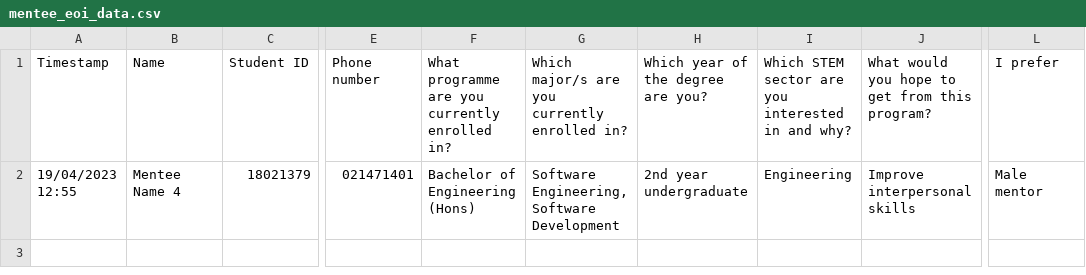
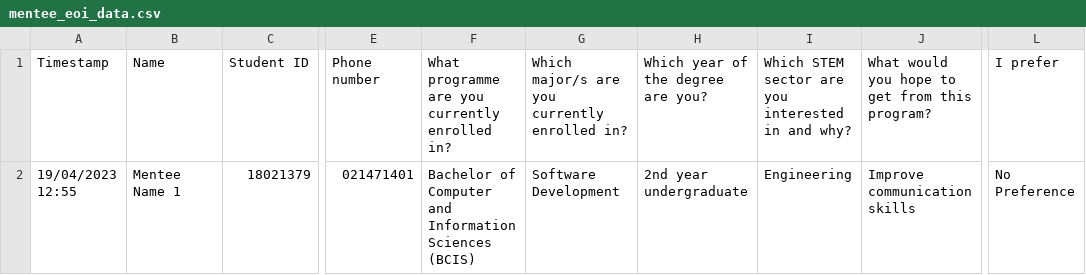
Before and after one commit to JittyVar/mentorshipProject, a CSV file: Dashboard/ai-mentorship/src/app/api/pair/data/mentee_eoi_data.csv, drawn as a sheet; only a part is shown, gaps mark what is left out; the diff names each change by its address in the sheet, - before the commit and + after, or states it on an @@ line.

```diff
--- a/Dashboard/ai-mentorship/src/app/api/pair/data/mentee_eoi_data.csv
+++ b/Dashboard/ai-mentorship/src/app/api/pair/data/mentee_eoi_data.csv
-B2: Mentee Name 4
+B2: Mentee Name 1
-F2: Bachelor of Engineering (Hons)
+F2: Bachelor of Computer and Information Sciences (BCIS)
-G2: Software Engineering, Software Development
+G2: Software Development
-J2: Improve interpersonal skills
+J2: Improve communication skills
-L2: Male mentor
+L2: No Preference
```
Also changed, not shown: 5 other files.
